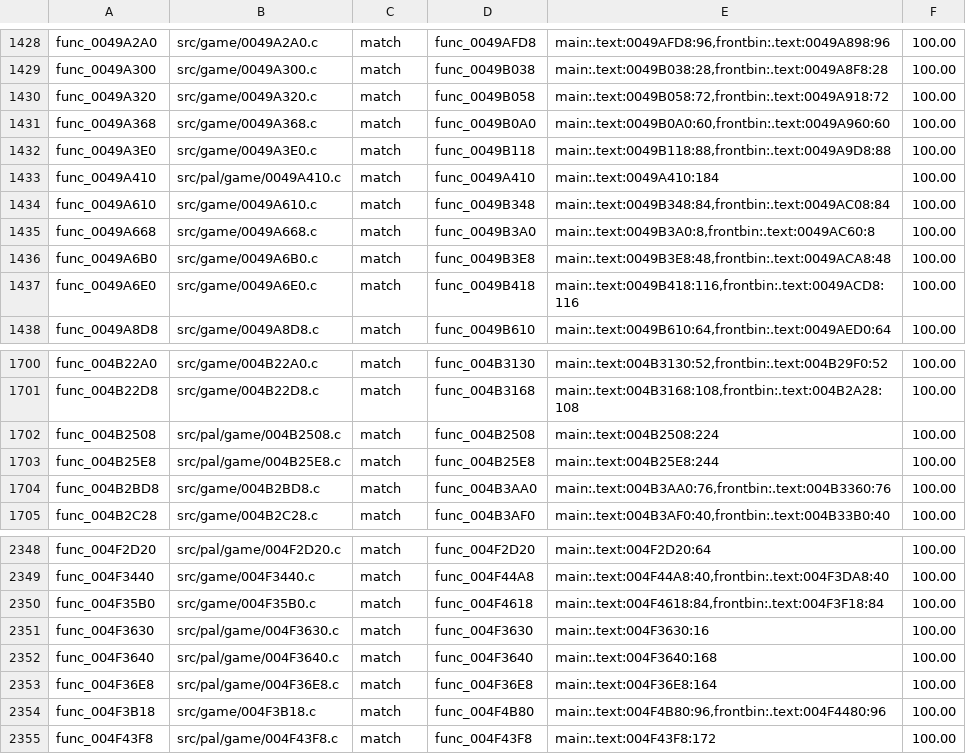
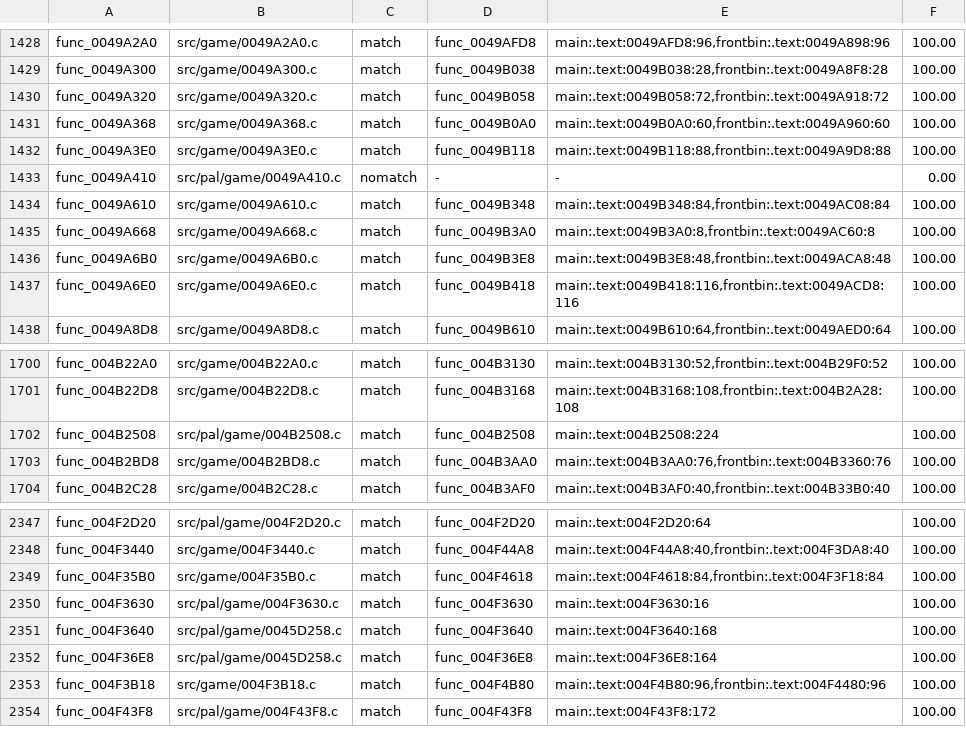
Before and after one commit to OpenRAC/rac4-decomp, a TSV file: config/pal/map.tsv, drawn as a sheet; only a part is shown, gaps mark what is left out.

Commit message:
Correct PAL contracts and withdraw unsupported exact matches

```diff
--- a/config/pal/map.tsv
+++ b/config/pal/map.tsv
@@ -1432,3 +1432,3 @@ func_0049A368	src/game/0049A368.c	match	func_0049B0A0	main:.text:0049B0A0:60,fro
 func_0049A3E0	src/game/0049A3E0.c	match	func_0049B118	main:.text:0049B118:88,frontbin:.text:0049A9D8:88	100.00
-func_0049A410	src/pal/game/0049A410.c	match	func_0049A410	main:.text:0049A410:184	100.00
+func_0049A410	src/pal/game/0049A410.c	nomatch	-	-	0.00
 func_0049A610	src/game/0049A610.c	match	func_0049B348	main:.text:0049B348:84,frontbin:.text:0049AC08:84	100.00
@@ -1702,3 +1702,2 @@ func_004B22D8	src/game/004B22D8.c	match	func_004B3168	main:.text:004B3168:108,fr
 func_004B2508	src/pal/game/004B2508.c	match	func_004B2508	main:.text:004B2508:224	100.00
-func_004B25E8	src/pal/game/004B25E8.c	match	func_004B25E8	main:.text:004B25E8:244	100.00
 func_004B2BD8	src/game/004B2BD8.c	match	func_004B3AA0	main:.text:004B3AA0:76,frontbin:.text:004B3360:76	100.00
@@ -2351,4 +2350,4 @@ func_004F35B0	src/game/004F35B0.c	match	func_004F4618	main:.text:004F4618:84,fro
 func_004F3630	src/pal/game/004F3630.c	match	func_004F3630	main:.text:004F3630:16	100.00
-func_004F3640	src/pal/game/004F3640.c	match	func_004F3640	main:.text:004F3640:168	100.00
-func_004F36E8	src/pal/game/004F36E8.c	match	func_004F36E8	main:.text:004F36E8:164	100.00
+func_004F3640	src/pal/game/0045D258.c	match	func_004F3640	main:.text:004F3640:168	100.00
+func_004F36E8	src/pal/game/0045D258.c	match	func_004F36E8	main:.text:004F36E8:164	100.00
 func_004F3B18	src/game/004F3B18.c	match	func_004F4B80	main:.text:004F4B80:96,frontbin:.text:004F4480:96	100.00
```
Also changed, not shown: config/us/map.tsv, 22 other files.
